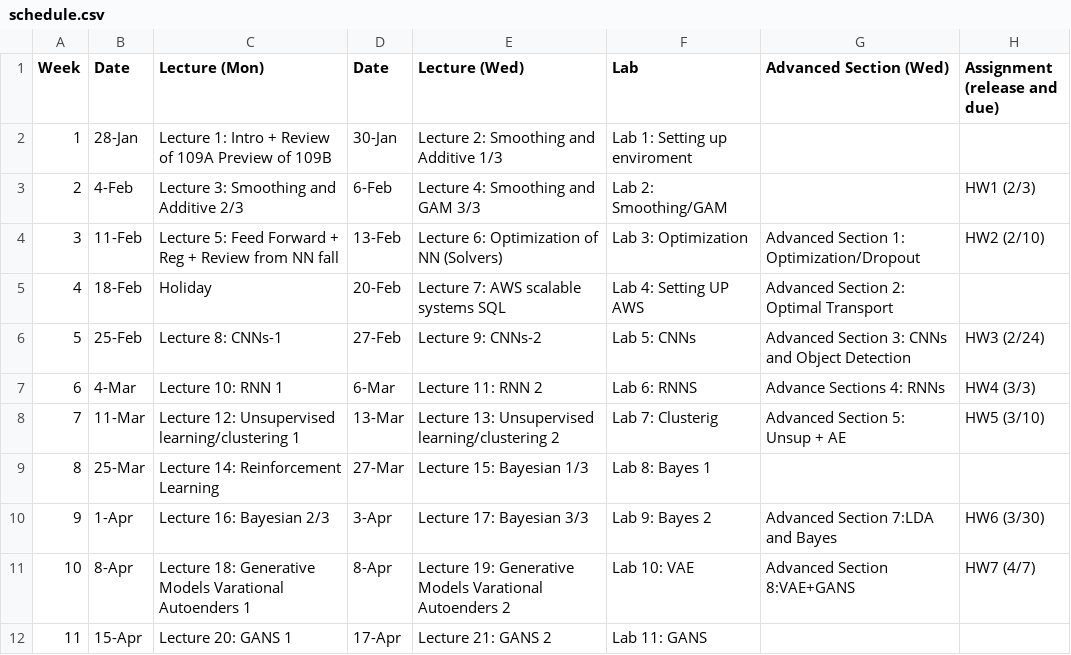
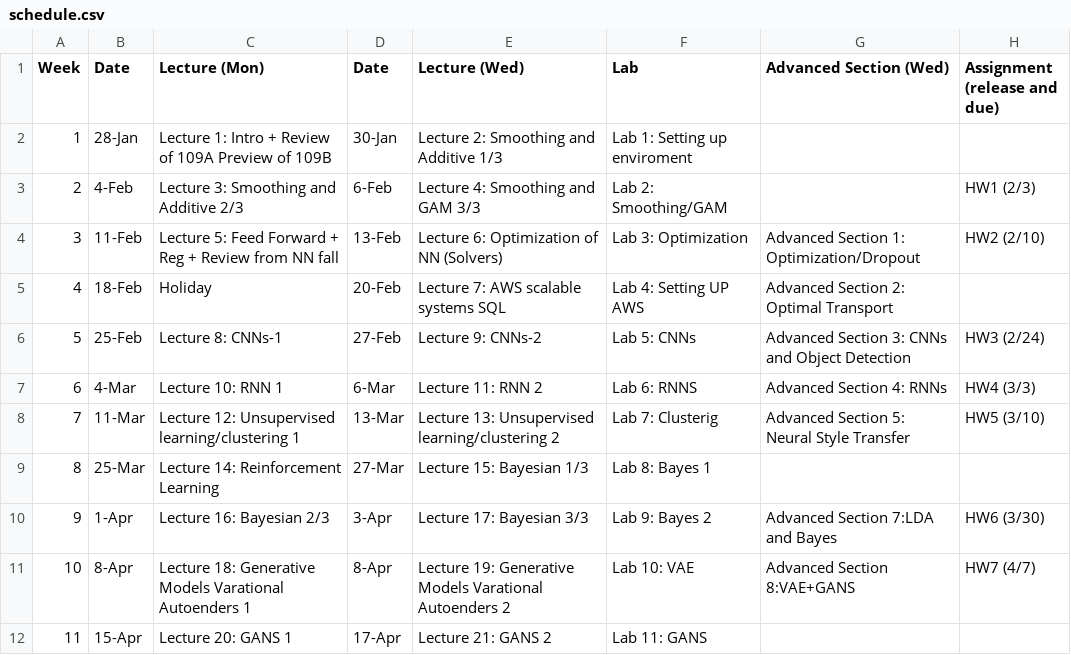
Before and after one commit to Harvard-IACS/2019-CS109B, a CSV file: content/pages/schedule.csv, drawn as a sheet.

```diff
--- a/content/pages/schedule.csv
+++ b/content/pages/schedule.csv
@@ -6,4 +6,4 @@ Week,Date,Lecture (Mon),Date,Lecture (Wed),Lab,Advanced Section (Wed) ,Assignmen
 5,25-Feb,Lecture 8: CNNs-1,27-Feb,Lecture 9: CNNs-2,Lab 5: CNNs,Advanced Section 3: CNNs and Object Detection, HW3 (2/24)
-6,4-Mar,Lecture 10: RNN 1,6-Mar,Lecture 11: RNN 2,Lab 6: RNNS,"Advance Sections 4: RNNs", HW4 (3/3)
-7,11-Mar,Lecture 12:  Unsupervised learning/clustering 1,13-Mar,Lecture 13: Unsupervised learning/clustering 2,Lab 7: Clusterig ,Advanced Section 5: Unsup + AE , HW5 (3/10)
+6,4-Mar,Lecture 10: RNN 1,6-Mar,Lecture 11: RNN 2,Lab 6: RNNS,Advanced Section 4: RNNs, HW4 (3/3)
+7,11-Mar,Lecture 12:  Unsupervised learning/clustering 1,13-Mar,Lecture 13: Unsupervised learning/clustering 2,Lab 7: Clusterig,Advanced Section 5: Neural Style Transfer, HW5 (3/10)
 8,25-Mar,Lecture 14: Reinforcement Learning,27-Mar,Lecture 15: Bayesian 1/3,Lab 8: Bayes 1,,
```
Also changed, not shown: 34 other files.
